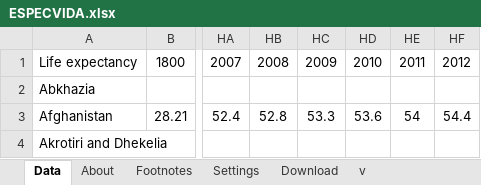
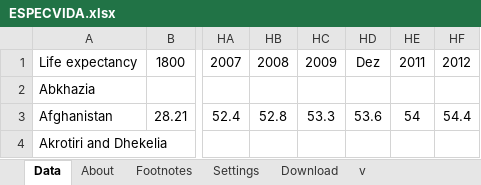
Before and after one commit to pamplonamatheus/CD, an Excel workbook: projeto_3/ESPECVIDA.xlsx, sheet Data, drawn as a sheet; only a part is shown, gaps mark what is left out; values as stored, in another font and other column widths than the file's, no borders; charts and pictures not drawn; the diff names each change by its address in the sheet, - before the commit and + after, or states it on an @@ line.

```diff
--- a/projeto_3/ESPECVIDA.xlsx (sheet Data)
+++ b/projeto_3/ESPECVIDA.xlsx (sheet Data)
-HD1: 2010
+HD1: Dez
```
Also changed, not shown: charts or pictures, 1 other file.
